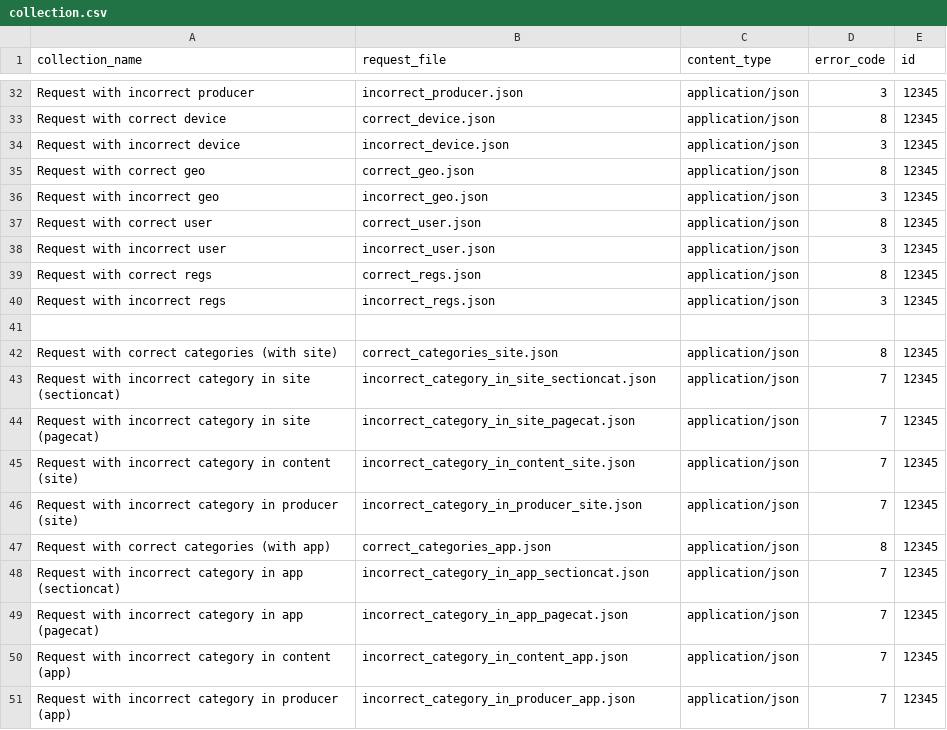
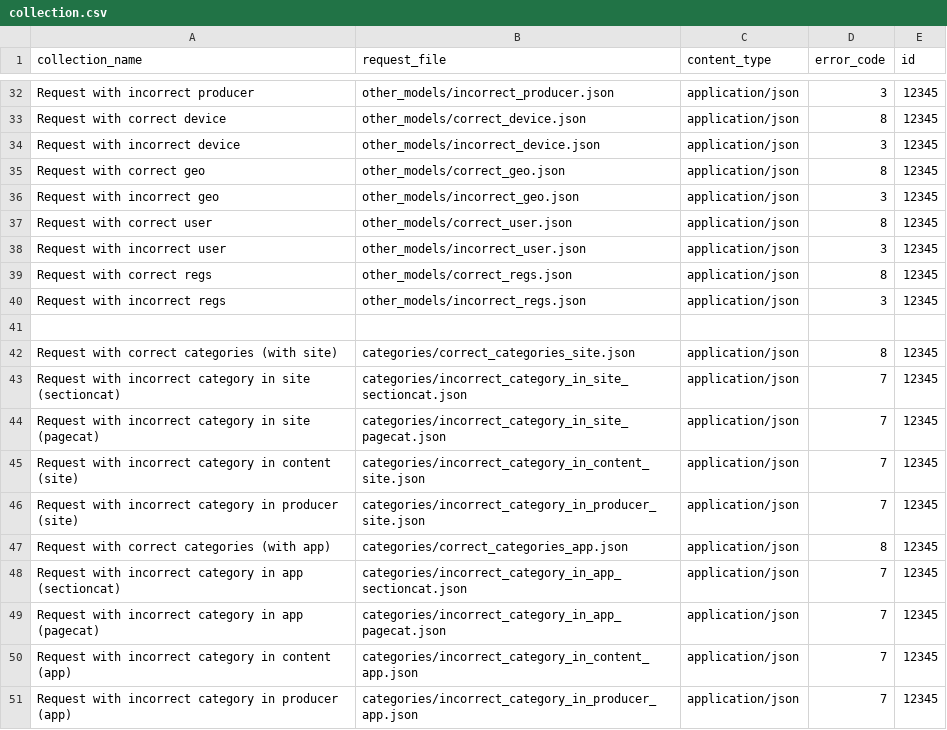
Before and after one commit to bwsw/simple-rtb-exchange, a CSV file: e2e/different_requests/collection.csv, drawn as a sheet; only a part is shown, gaps mark what is left out; the diff covers the shown part only.

```diff
--- a/e2e/different_requests/collection.csv
+++ b/e2e/different_requests/collection.csv
@@ -32,20 +32,20 @@ collection_name,request_file,content_type,error_code,id
-"Request with incorrect producer",incorrect_producer.json,"application/json",3,12345
-"Request with correct device",correct_device.json,"application/json",8,12345
-"Request with incorrect device",incorrect_device.json,"application/json",3,12345
-"Request with correct geo",correct_geo.json,"application/json",8,12345
-"Request with incorrect geo",incorrect_geo.json,"application/json",3,12345
-"Request with correct user",correct_user.json,"application/json",8,12345
-"Request with incorrect user",incorrect_user.json,"application/json",3,12345
-"Request with correct regs",correct_regs.json,"application/json",8,12345
-"Request with incorrect regs",incorrect_regs.json,"application/json",3,12345
+"Request with incorrect producer",other_models/incorrect_producer.json,"application/json",3,12345
+"Request with correct device",other_models/correct_device.json,"application/json",8,12345
+"Request with incorrect device",other_models/incorrect_device.json,"application/json",3,12345
+"Request with correct geo",other_models/correct_geo.json,"application/json",8,12345
+"Request with incorrect geo",other_models/incorrect_geo.json,"application/json",3,12345
+"Request with correct user",other_models/correct_user.json,"application/json",8,12345
+"Request with incorrect user",other_models/incorrect_user.json,"application/json",3,12345
+"Request with correct regs",other_models/correct_regs.json,"application/json",8,12345
+"Request with incorrect regs",other_models/incorrect_regs.json,"application/json",3,12345
 
-"Request with correct categories (with site)",correct_categories_site.json,"application/json",8,12345
-"Request with incorrect category in site (sectioncat)",incorrect_category_in_site_sectioncat.json,"application/json",7,12345
-"Request with incorrect category in site (pagecat)",incorrect_category_in_site_pagecat.json,"application/json",7,12345
-"Request with incorrect category in content (site)",incorrect_category_in_content_site.json,"application/json",7,12345
-"Request with incorrect category in producer (site)",incorrect_category_in_producer_site.json,"application/json",7,12345
-"Request with correct categories (with app)",correct_categories_app.json,"application/json",8,12345
-"Request with incorrect category in app (sectioncat)",incorrect_category_in_app_sectioncat.json,"application/json",7,12345
-"Request with incorrect category in app (pagecat)",incorrect_category_in_app_pagecat.json,"application/json",7,12345
-"Request with incorrect category in content (app)",incorrect_category_in_content_app.json,"application/json",7,12345
-"Request with incorrect category in producer (app)",incorrect_category_in_producer_app.json,"application/json",7,12345
+"Request with correct categories (with site)",categories/correct_categories_site.json,"application/json",8,12345
+"Request with incorrect category in site (sectioncat)",categories/incorrect_category_in_site_sectioncat.json,"application/json",7,12345
+"Request with incorrect category in site (pagecat)",categories/incorrect_category_in_site_pagecat.json,"application/json",7,12345
+"Request with incorrect category in content (site)",categories/incorrect_category_in_content_site.json,"application/json",7,12345
+"Request with incorrect category in producer (site)",categories/incorrect_category_in_producer_site.json,"application/json",7,12345
+"Request with correct categories (with app)",categories/correct_categories_app.json,"application/json",8,12345
+"Request with incorrect category in app (sectioncat)",categories/incorrect_category_in_app_sectioncat.json,"application/json",7,12345
+"Request with incorrect category in app (pagecat)",categories/incorrect_category_in_app_pagecat.json,"application/json",7,12345
+"Request with incorrect category in content (app)",categories/incorrect_category_in_content_app.json,"application/json",7,12345
+"Request with incorrect category in producer (app)",categories/incorrect_category_in_producer_app.json,"application/json",7,12345
```
Also changed, not shown: 4 added rows, 4 removed rows and 19 edited cells elsewhere in this file, 40 other files.
